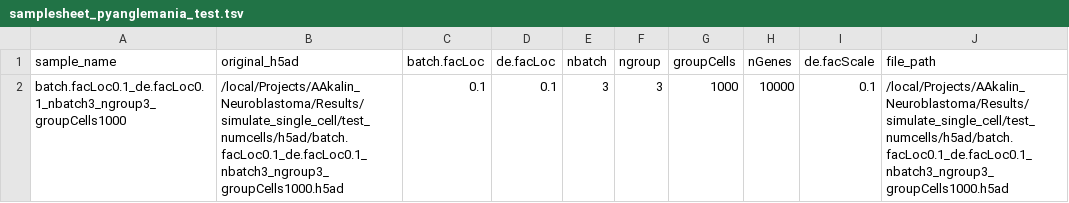
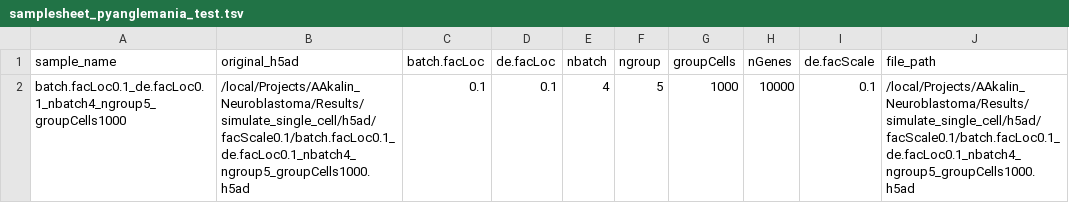
Before and after one commit to kollo97/anglemania_benchmark, a TSV file: scripts/config_files/samplesheet_pyanglemania_test.tsv, drawn as a sheet.

Commit message:
run pipeline on Luecken Theis and simulated data

```diff
--- a/scripts/config_files/samplesheet_pyanglemania_test.tsv
+++ b/scripts/config_files/samplesheet_pyanglemania_test.tsv
@@ -1,2 +1,2 @@
 sample_name	original_h5ad	batch.facLoc	de.facLoc	nbatch	ngroup	groupCells	nGenes	de.facScale	file_path
-batch.facLoc0.1_de.facLoc0.1_nbatch3_ngroup3_groupCells1000	/local/Projects/AAkalin_Neuroblastoma/Results/simulate_single_cell/test_numcells/h5ad/batch.facLoc0.1_de.facLoc0.1_nbatch3_ngroup3_groupCells1000.h5ad	0.1	0.1	3	3	1000	10000	0.1	/local/Projects/AAkalin_Neuroblastoma/Results/simulate_single_cell/test_numcells/h5ad/batch.facLoc0.1_de.facLoc0.1_nbatch3_ngroup3_groupCells1000.h5ad
+batch.facLoc0.1_de.facLoc0.1_nbatch4_ngroup5_groupCells1000	/local/Projects/AAkalin_Neuroblastoma/Results/simulate_single_cell/h5ad/facScale0.1/batch.facLoc0.1_de.facLoc0.1_nbatch4_ngroup5_groupCells1000.h5ad	0.1	0.1	4	5	1000	10000	0.1	/local/Projects/AAkalin_Neuroblastoma/Results/simulate_single_cell/h5ad/facScale0.1/batch.facLoc0.1_de.facLoc0.1_nbatch4_ngroup5_groupCells1000.h5ad
```
Also changed, not shown: 8 other files.
